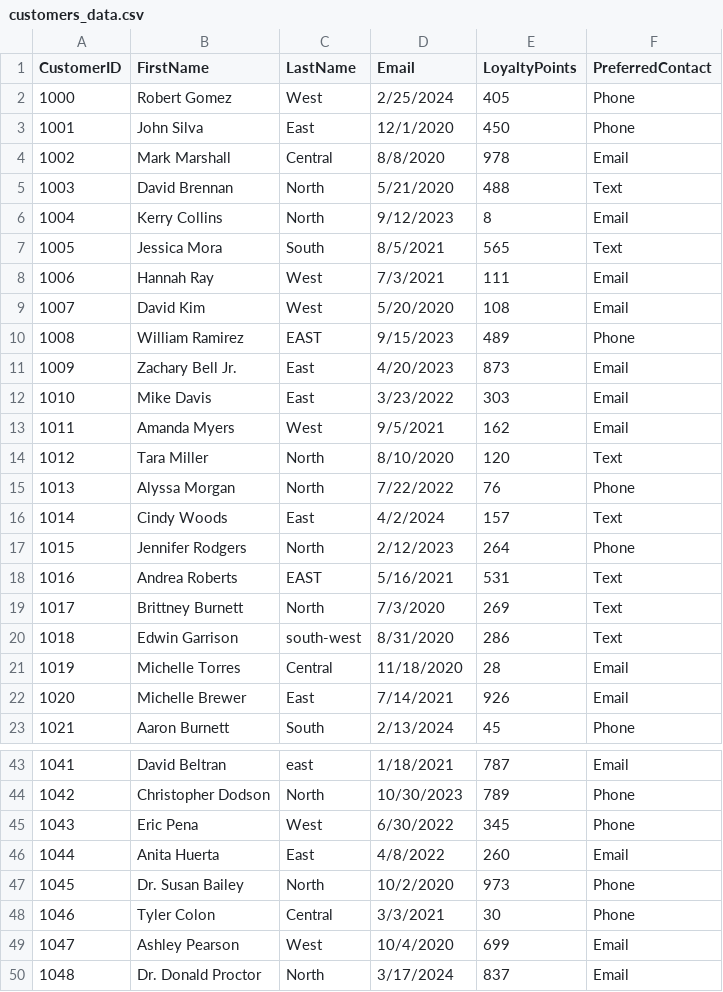
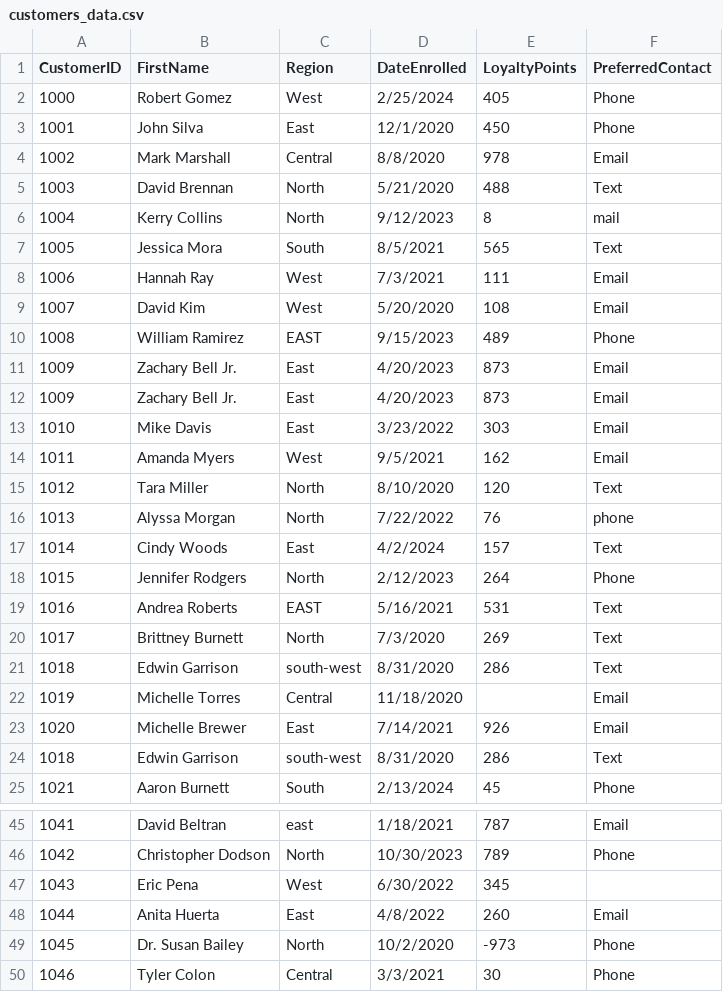
Before and after one commit to Thilde02/smart-store-thildebrand, a CSV file: data/raw/customers_data.csv, drawn as a sheet; only a part is shown, gaps mark what is left out; the shorter side is filled out with more unchanged rows.

```diff
--- a/data/raw/customers_data.csv
+++ b/data/raw/customers_data.csv
@@ -1,2 +1,2 @@
-CustomerID,FirstName,LastName,Email,LoyaltyPoints,PreferredContact
+CustomerID,FirstName,Region,DateEnrolled,LoyaltyPoints,PreferredContact
 1000,Robert Gomez,West,2/25/2024,405,Phone
@@ -5,3 +5,3 @@ CustomerID,FirstName,LastName,Email,LoyaltyPoints,PreferredContact
 1003,David Brennan,North,5/21/2020,488,Text
-1004,Kerry Collins,North,9/12/2023,8,Email
+1004,Kerry Collins,North,9/12/2023,8,mail
 1005,Jessica Mora,South,8/5/2021,565,Text
@@ -11,2 +11,3 @@ CustomerID,FirstName,LastName,Email,LoyaltyPoints,PreferredContact
 1009,Zachary Bell Jr.,East,4/20/2023,873,Email
+1009,Zachary Bell Jr.,East,4/20/2023,873,Email
 1010,Mike Davis,East,3/23/2022,303,Email
@@ -14,3 +15,3 @@ CustomerID,FirstName,LastName,Email,LoyaltyPoints,PreferredContact
 1012,Tara Miller,North,8/10/2020,120,Text
-1013,Alyssa Morgan,North,7/22/2022,76,Phone
+1013,Alyssa Morgan,North,7/22/2022,76,phone
 1014,Cindy Woods,East,4/2/2024,157,Text
@@ -20,4 +21,5 @@ CustomerID,FirstName,LastName,Email,LoyaltyPoints,PreferredContact
 1018,Edwin Garrison,south-west,8/31/2020,286,Text
-1019,Michelle Torres,Central,11/18/2020,28,Email
+1019,Michelle Torres,Central,11/18/2020,,Email
 1020,Michelle Brewer,East,7/14/2021,926,Email
+1018,Edwin Garrison,south-west,8/31/2020,286,Text
 1021,Aaron Burnett,South,2/13/2024,45,Phone
@@ -44,5 +46,5 @@ CustomerID,FirstName,LastName,Email,LoyaltyPoints,PreferredContact
 1042,Christopher Dodson,North,10/30/2023,789,Phone
-1043,Eric Pena,West,6/30/2022,345,Phone
+1043,Eric Pena,West,6/30/2022,345,
 1044,Anita Huerta,East,4/8/2022,260,Email
-1045,Dr. Susan Bailey,North,10/2/2020,973,Phone
+1045,Dr. Susan Bailey,North,10/2/2020,-973,Phone
 1046,Tyler Colon,Central,3/3/2021,30,Phone
```
Also changed, not shown: data/raw/products_data.csv, data/raw/sales_data.csv, 8 other files.
